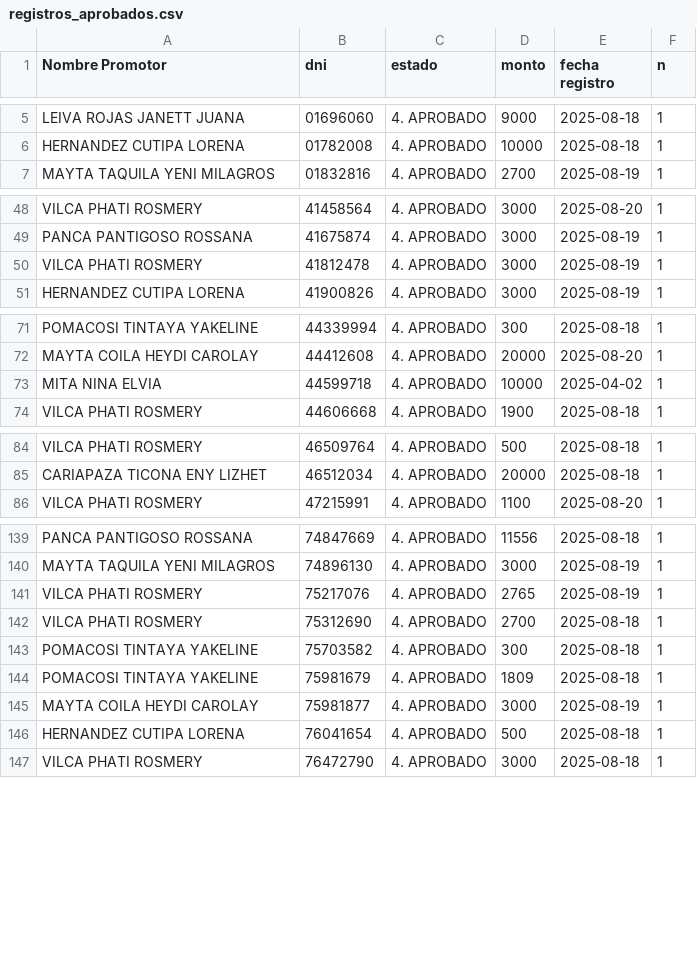
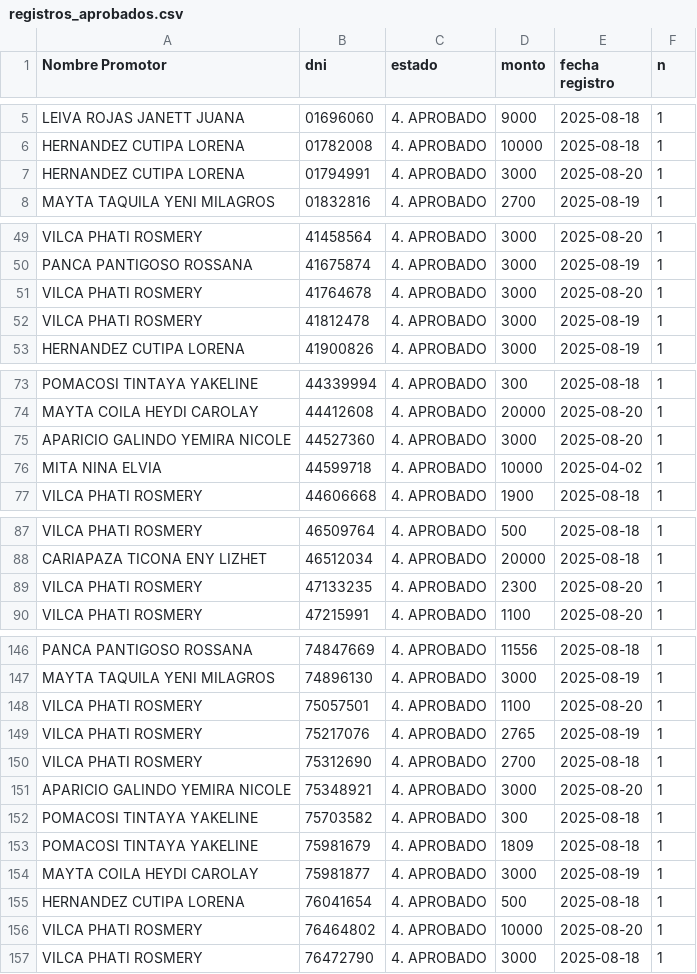
Before and after one commit to WFLAR0/reporte_online_s_bi, a CSV file: registros_aprobados.csv, drawn as a sheet; only a part is shown, gaps mark what is left out; the diff covers the shown part only; the diff names each change by its address in the sheet, - before the commit and + after, or states it on an @@ line.

Commit message:
Actualización de registros_aprobados.csv

```diff
--- a/registros_aprobados.csv
+++ b/registros_aprobados.csv
+row 7: HERNANDEZ CUTIPA LORENA | 01794991 | 4. APROBADO | 3000 | 2025-08-20 | 1
+row 51: VILCA PHATI ROSMERY | 41764678 | 4. APROBADO | 3000 | 2025-08-20 | 1
+row 75: APARICIO GALINDO YEMIRA NICOLE | 44527360 | 4. APROBADO | 3000 | 2025-08-20 | 1
+row 89: VILCA PHATI ROSMERY | 47133235 | 4. APROBADO | 2300 | 2025-08-20 | 1
+row 148: VILCA PHATI ROSMERY | 75057501 | 4. APROBADO | 1100 | 2025-08-20 | 1
+row 151: APARICIO GALINDO YEMIRA NICOLE | 75348921 | 4. APROBADO | 3000 | 2025-08-20 | 1
+row 156: VILCA PHATI ROSMERY | 76464802 | 4. APROBADO | 10000 | 2025-08-20 | 1
```
Also changed, not shown: 3 added rows elsewhere in this file.
